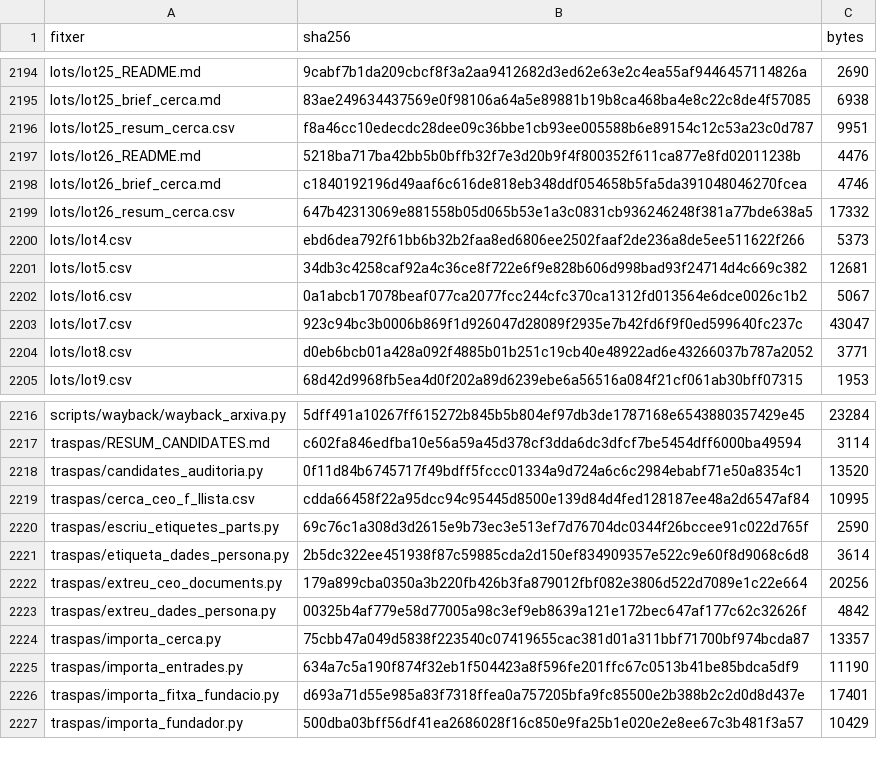
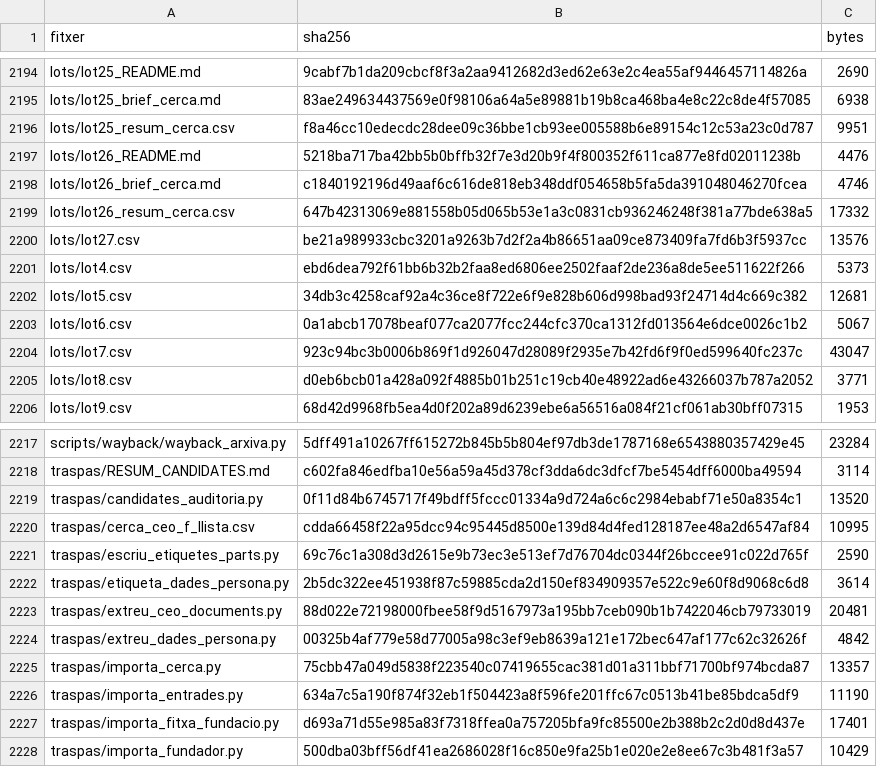
Before and after one commit to jmasoribas-max/base-fundadors-ceo-stoxx600, a CSV file: MANIFEST_SHA256.csv, drawn as a sheet; only a part is shown, gaps mark what is left out.

```diff
--- a/MANIFEST_SHA256.csv
+++ b/MANIFEST_SHA256.csv
@@ -2199,2 +2199,3 @@ lots/lot26_brief_cerca.md,c1840192196d49aaf6c616de818eb348ddf054658b5fa5da391048
 lots/lot26_resum_cerca.csv,647b42313069e881558b05d065b53e1a3c0831cb936246248f381a77bde638a5,17332
+lots/lot27.csv,be21a989933cbc3201a9263b7d2f2a4b86651aa09ce873409fa7fd6b3f5937cc,13576
 lots/lot4.csv,ebd6dea792f61bb6b32b2faa8ed6806ee2502faaf2de236a8de5ee511622f266,5373
@@ -2221,3 +2222,3 @@ traspas/escriu_etiquetes_parts.py,69c76c1a308d3d2615e9b73ec3e513ef7d76704dc0344f
 traspas/etiqueta_dades_persona.py,2b5dc322ee451938f87c59885cda2d150ef834909357e522c9e60f8d9068c6d8,3614
-traspas/extreu_ceo_documents.py,179a899cba0350a3b220fb426b3fa879012fbf082e3806d522d7089e1c22e664,20256
+traspas/extreu_ceo_documents.py,88d022e72198000fbee58f9d5167973a195bb7ceb090b1b7422046cb79733019,20481
 traspas/extreu_dades_persona.py,00325b4af779e58d77005a98c3ef9eb8639a121e172bec647af177c62c32626f,4842
```
Also changed, not shown: 2 other files.
